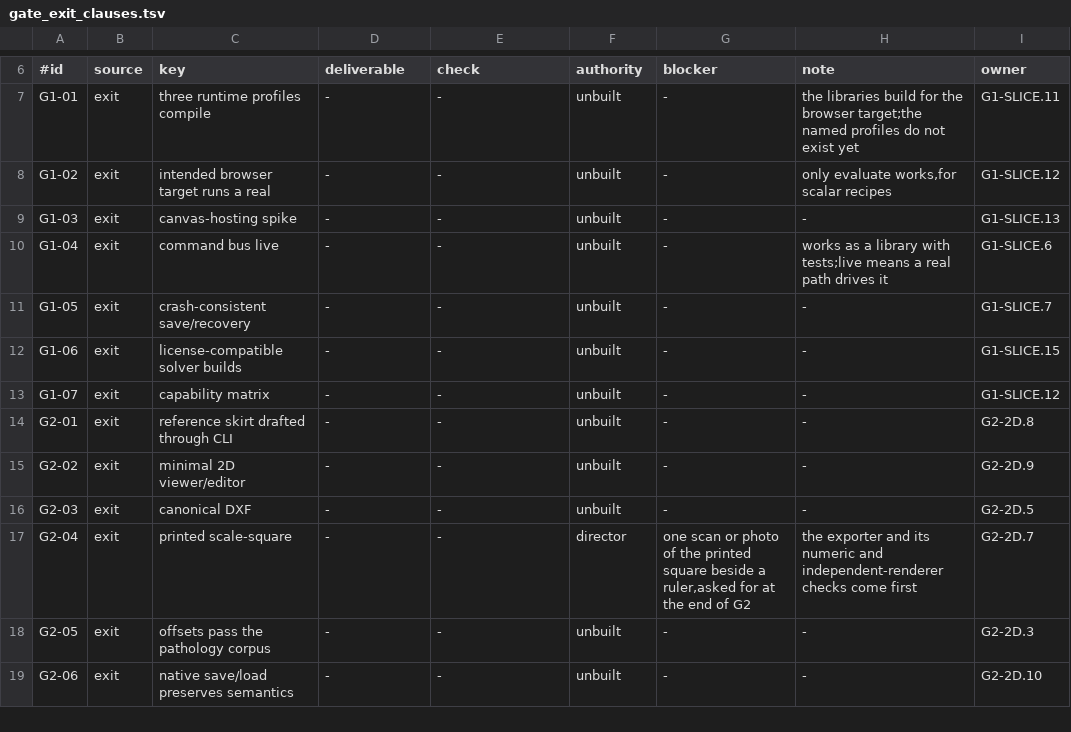
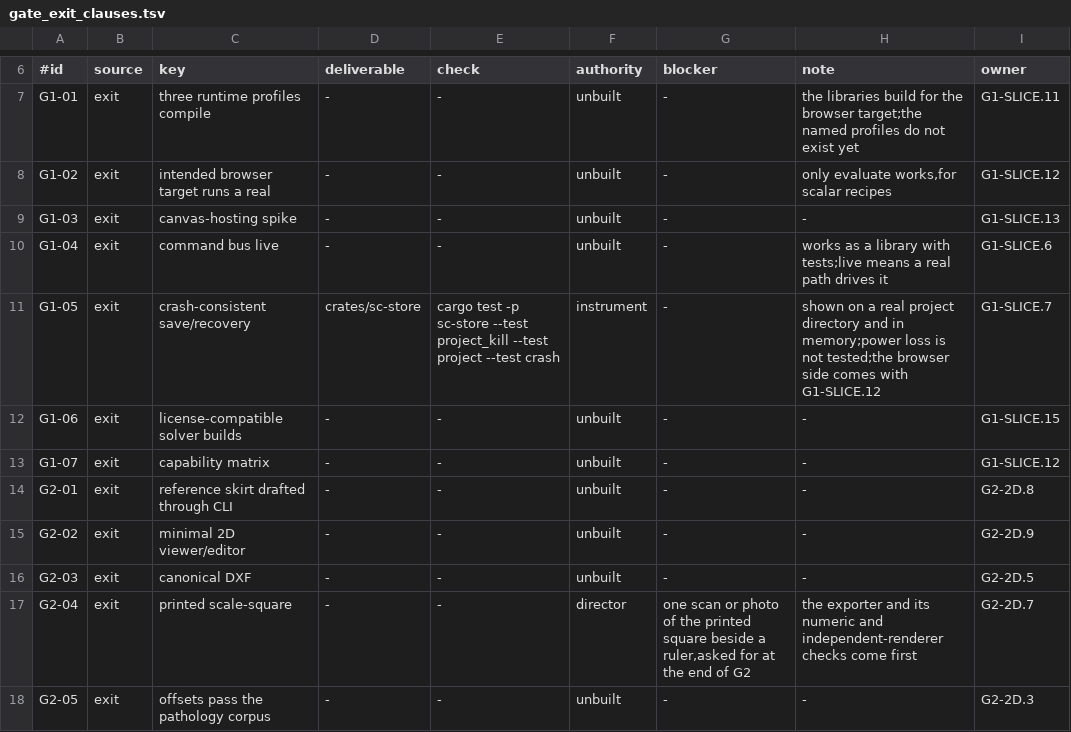
Before and after one commit to rdje/stitchcad, a TSV file: docs/tasks/artifacts/g0_exit/gate_exit_clauses.tsv, drawn as a sheet; only a part is shown, gaps mark what is left out; the shorter side is filled out with more unchanged rows.

Commit message:
STITCHCAD-G1-0988 (leaf G1-SLICE.7.project): projects save, migrate and autosave; G1-05 is the first clause met
A project is now a manifest with a schema field plus its files. Older schemas migrate in memory, then land in one
commit that also keeps the originals, so a failed step changes nothing and a crash leaves the old or the migrated
project. A newer schema is refused untouched. Unknown fields and files survive a save. Autosave keeps unsaved work
beside the project, always whole, recording which saved state it came from rather than reading a clock.

The gauge rises to 19 of 66 with G1 at 1 of 7, the first rise since it was built. G1-05 asks for crash-consistent
save and recovery demonstrated. Its check kills a real process 30 times while it saves and autosaves a project on a
real directory and requires everything to reopen whole, failing if no kill landed inside a save or left an autosave.
The lock ran that check as part of accepting this commit.

The clause is met with limits the book states. Power loss is not tested, and the browser side comes with the browser
run. No real migration exists yet, because schema 1 is the first. A project does not yet hold a Design, so .7 stays
open. In a one-time run not kept in the tree, 15 planted project bugs all failed these tests.

The lock now runs flip checks through the project's own build stores, and also checks the gauge output printed in
the book, so a reader copying it cannot be misled.

Clause: G1-05

```diff
--- a/docs/tasks/artifacts/g0_exit/gate_exit_clauses.tsv
+++ b/docs/tasks/artifacts/g0_exit/gate_exit_clauses.tsv
@@ -10,3 +10,3 @@ G1-03	exit	canvas-hosting spike	-	-	unbuilt	-	-	G1-SLICE.13
 G1-04	exit	command bus live	-	-	unbuilt	-	works as a library with tests;live means a real path drives it	G1-SLICE.6
-G1-05	exit	crash-consistent save/recovery	-	-	unbuilt	-	-	G1-SLICE.7
+G1-05	exit	crash-consistent save/recovery	crates/sc-store	cargo test -p sc-store --test project_kill --test project --test crash	instrument	-	shown on a real project directory and in memory;power loss is not tested;the browser side comes with G1-SLICE.12	G1-SLICE.7
 G1-06	exit	license-compatible solver builds	-	-	unbuilt	-	-	G1-SLICE.15
```
Also changed, not shown: 12 other files.
